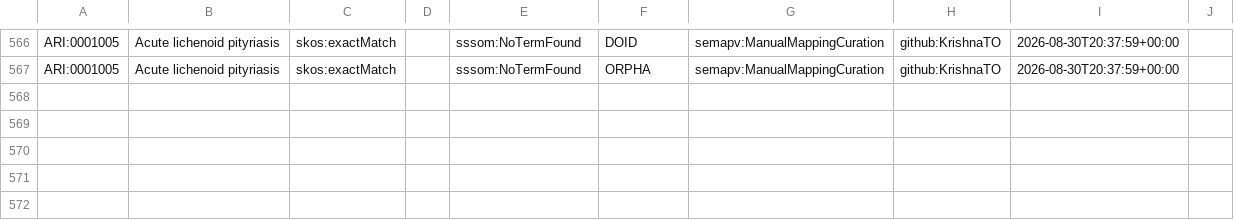
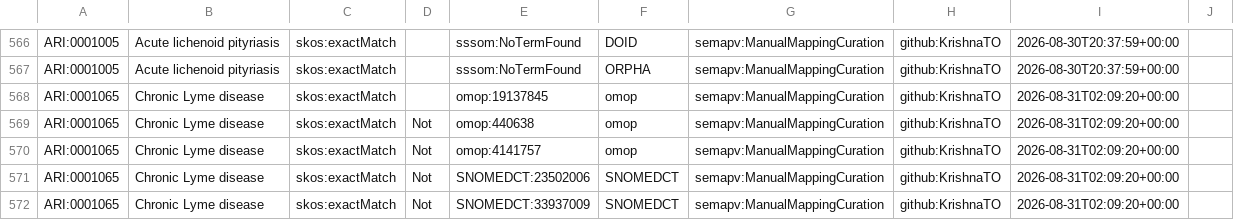
Before and after one commit to KrishnaTO/ARI, a TSV file: mappings/ari.sssom.tsv, drawn as a sheet; only a part is shown, gaps mark what is left out; the diff names each change by its address in the sheet, - before the commit and + after, or states it on an @@ line.

```diff
--- a/mappings/ari.sssom.tsv
+++ b/mappings/ari.sssom.tsv
+row 568: ARI:0001065 | Chronic Lyme disease | skos:exactMatch |  | omop:19137845 | omop | semapv:ManualMappingCuration | github:KrishnaTO | 2026-08-31T02:09:20+00:00
+row 569: ARI:0001065 | Chronic Lyme disease | skos:exactMatch | Not | omop:440638 | omop | semapv:ManualMappingCuration | github:KrishnaTO | 2026-08-31T02:09:20+00:00
+row 570: ARI:0001065 | Chronic Lyme disease | skos:exactMatch | Not | omop:4141757 | omop | semapv:ManualMappingCuration | github:KrishnaTO | 2026-08-31T02:09:20+00:00
+row 571: ARI:0001065 | Chronic Lyme disease | skos:exactMatch | Not | SNOMEDCT:23502006 | SNOMEDCT | semapv:ManualMappingCuration | github:KrishnaTO | 2026-08-31T02:09:20+00:00
+row 572: ARI:0001065 | Chronic Lyme disease | skos:exactMatch | Not | SNOMEDCT:33937009 | SNOMEDCT | semapv:ManualMappingCuration | github:KrishnaTO | 2026-08-31T02:09:20+00:00
```
Also changed, not shown: mappings/ari.equivalencies.tsv, 3 other files.
